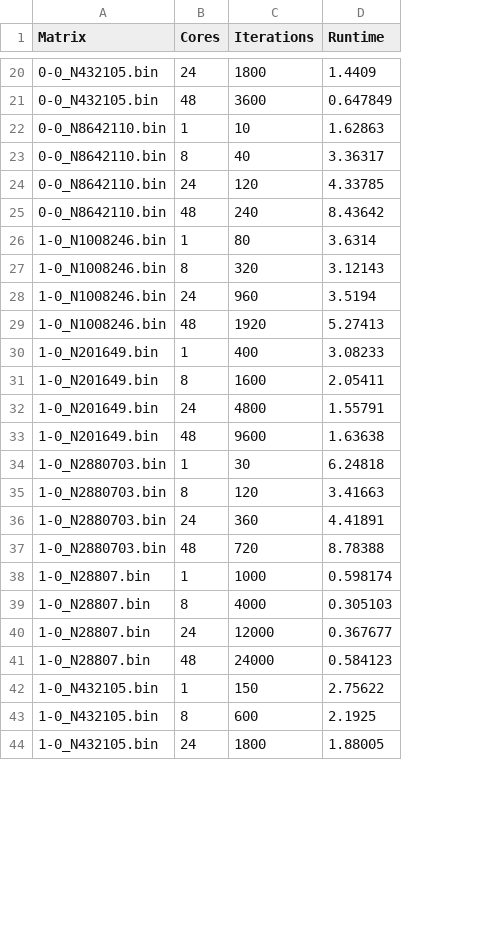
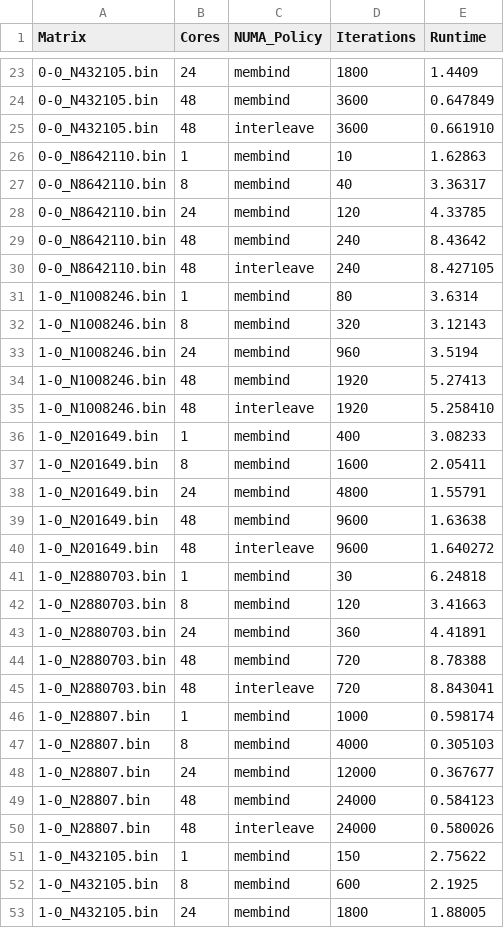
Before and after one commit to engelsm/MA-bench-framework, a CSV file: benchmark/spmv/itertest.csv, drawn as a sheet; only a part is shown, gaps mark what is left out; the diff covers the shown part only; the diff names each change by its address in the sheet, - before the commit and + after, or states it on an @@ line.

Commit message:
integrate different numa policies into spmv benchmark

```diff
--- a/benchmark/spmv/itertest.csv
+++ b/benchmark/spmv/itertest.csv
+column C (NUMA_Policy), rows 23-24: membind | membind; rows 26-29: all membind; rows 31-34: all membind; rows 36-39: all membind; rows 41-44: all membind; rows 46-49: all membind; rows 51-53: all membind
+row 25: 0-0_N432105.bin | 48 | interleave | 3600 | 0.661910
+row 30: 0-0_N8642110.bin | 48 | interleave | 240 | 8.427105
+row 35: 1-0_N1008246.bin | 48 | interleave | 1920 | 5.258410
+row 40: 1-0_N201649.bin | 48 | interleave | 9600 | 1.640272
+row 45: 1-0_N2880703.bin | 48 | interleave | 720 | 8.843041
+row 50: 1-0_N28807.bin | 48 | interleave | 24000 | 0.580026
```
Also changed, not shown: 5 added rows elsewhere in this file, benchmark/spmv/bench_plan.csv, 3 other files.
